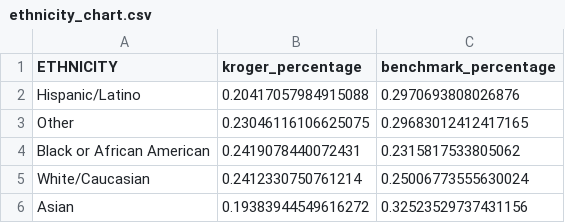
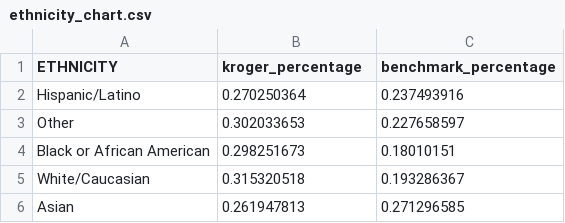
Before and after one commit to mgarcia2895/Notre-Dame-MSBA-Content, a CSV file: ethnicity_chart.csv, drawn as a sheet.

```diff
--- a/ethnicity_chart.csv
+++ b/ethnicity_chart.csv
@@ -1,6 +1,6 @@
 ETHNICITY,kroger_percentage,benchmark_percentage
-Hispanic/Latino,0.20417057984915088,0.2970693808026876
-Other,0.23046116106625075,0.29683012412417165
-Black or African American,0.2419078440072431,0.2315817533805062
-White/Caucasian,0.2412330750761214,0.25006773555630024
-Asian,0.19383944549616272,0.32523529737431156
+Hispanic/Latino,0.270250364,0.237493916
+Other,0.302033653,0.227658597
+Black or African American,0.298251673,0.18010151
+White/Caucasian,0.315320518,0.193286367
+Asian,0.261947813,0.271296585
```
Also changed, not shown: 3_most_opportunistic_ethnicity.csv, 3_most_opportunistic_region.csv, 1 other file.
